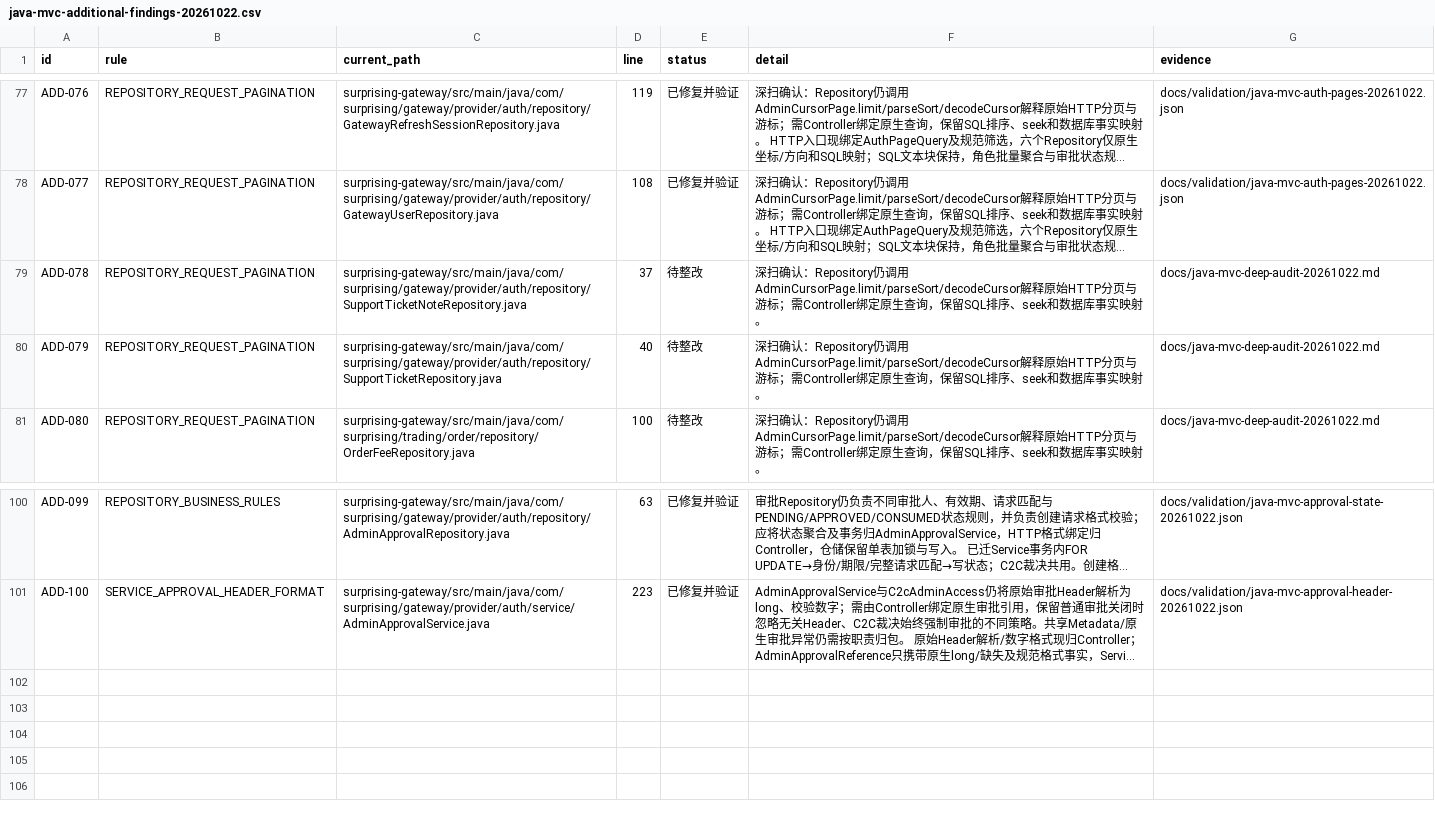
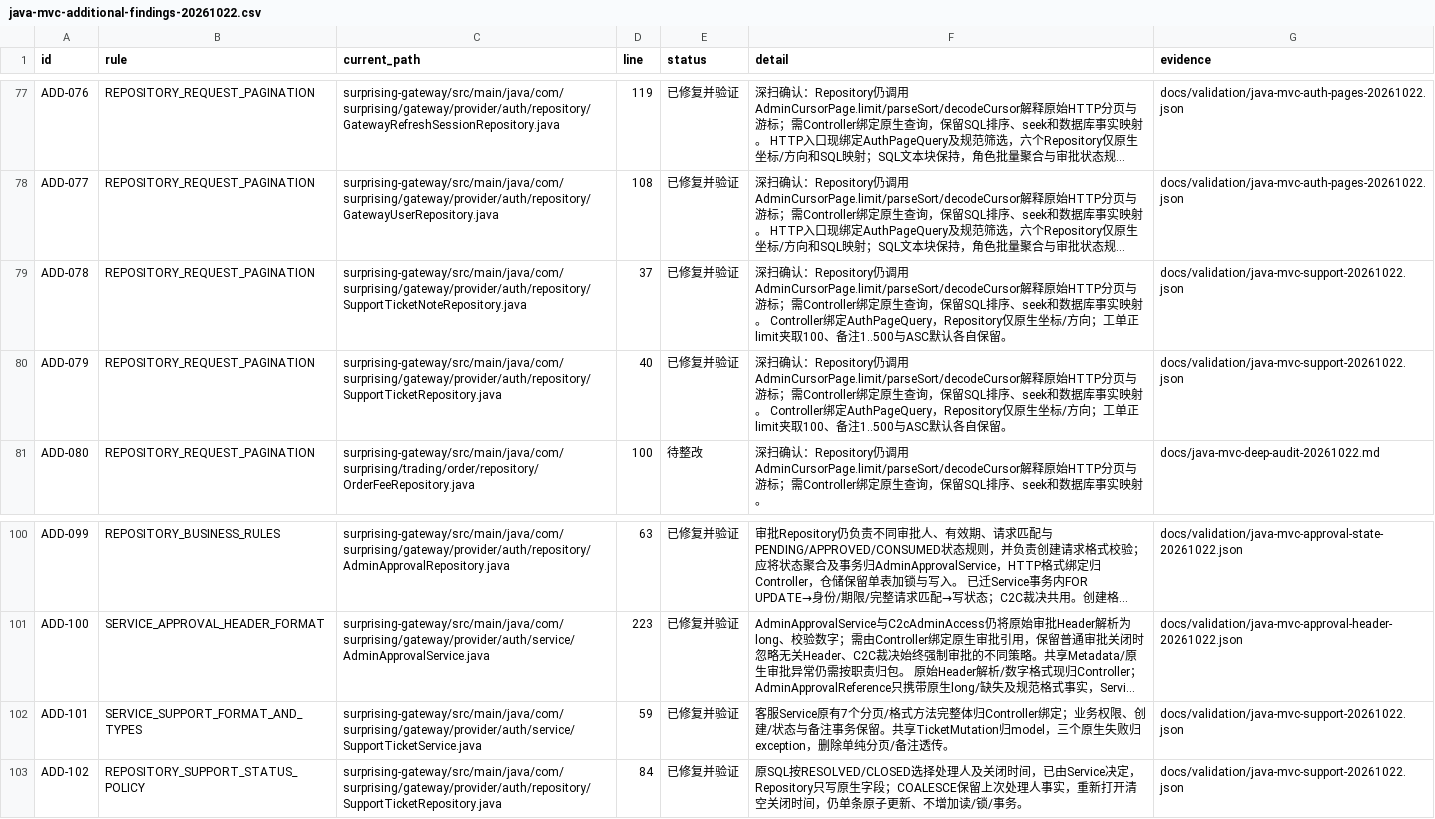
Before and after one commit to lilaizhencn/surprising-ex, a CSV file: docs/audit/java-mvc-additional-findings-20261022.csv, drawn as a sheet; only a part is shown, gaps mark what is left out; long unchanged cells end in …; the diff names each change by its address in the sheet, - before the commit and + after, or states it on an @@ line.

Commit message:
refactor(gateway): enforce support MVC boundaries and refresh source audit

```diff
--- a/docs/audit/java-mvc-additional-findings-20261022.csv
+++ b/docs/audit/java-mvc-additional-findings-20261022.csv
-E79:E80 (status): 待整改
+E79:E80 (status): 已修复并验证
-F79:F80 (detail): …实映射。
+F79:F80 (detail): …实映射。 Controller绑定AuthPageQuery，Repository仅原生坐标/方向；工单正limit夹取100、备注1..500与ASC默认各自保留。
-G79:G80 (evidence): docs/java-mvc-deep-audit-20261022.md
+G79:G80 (evidence): docs/validation/java-mvc-support-20261022.json
+row 102: ADD-101 | SERVICE_SUPPORT_FORMAT_AND_TYPES | surprising-gateway/src/main/java/com/surprising/gateway/provider/auth/service/SupportTicketService.java | 59 | 已修复并验证 | 客服Service原有7个分页/格式方法完整体归Controller绑定；业务权限、创建/状态与备注事务保留。共享TicketMutation归model，三个原生失败归exception，删除单纯分页/备注透传。 | docs/validation/java-mvc-support-20261022.json
+row 103: ADD-102 | REPOSITORY_SUPPORT_STATUS_POLICY | surprising-gateway/src/main/java/com/surprising/gateway/provider/auth/repository/SupportTicketRepository.java | 84 | 已修复并验证 | 原SQL按RESOLVED/CLOSED选择处理人及关闭时间，已由Service决定，Repository只写原生字段；COALESCE保留上次处理人事实，重新打开清空关闭时间，仍单条原子更新、不增加读/锁/事务。 | docs/validation/java-mvc-support-20261022.json
```
Also changed, not shown: 18 other files.
